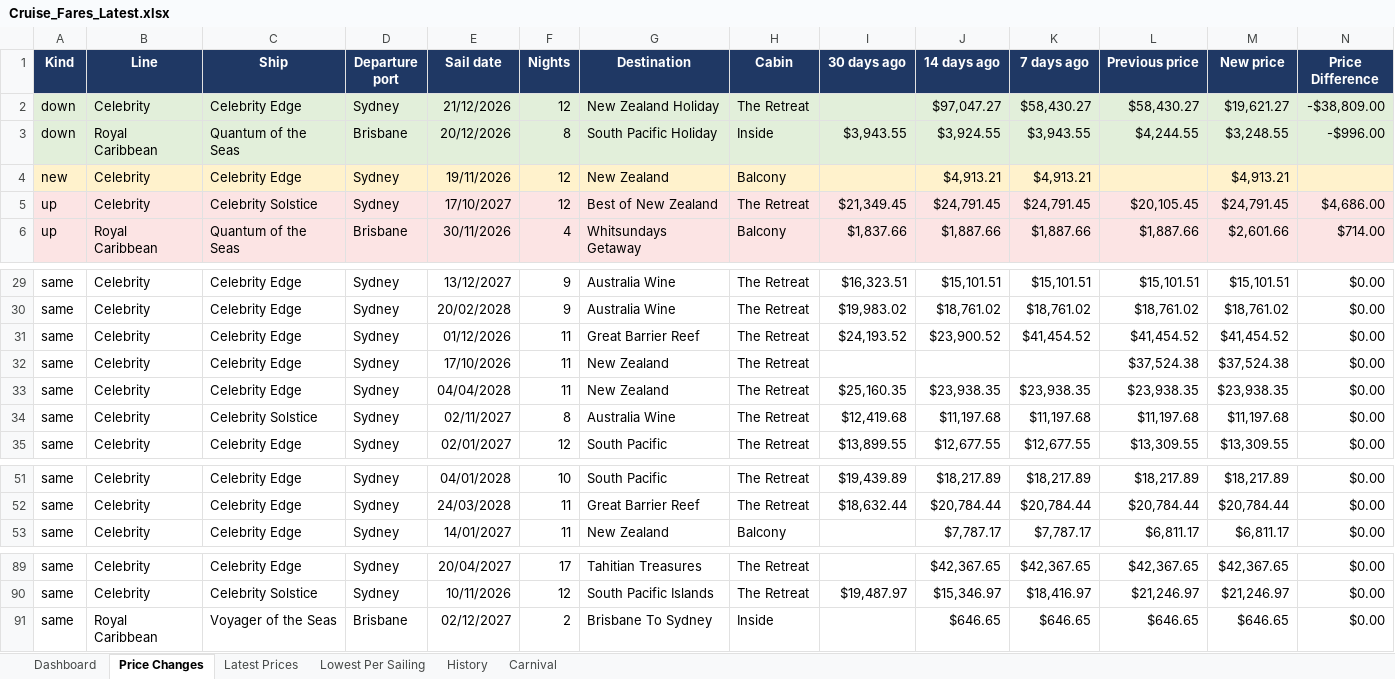
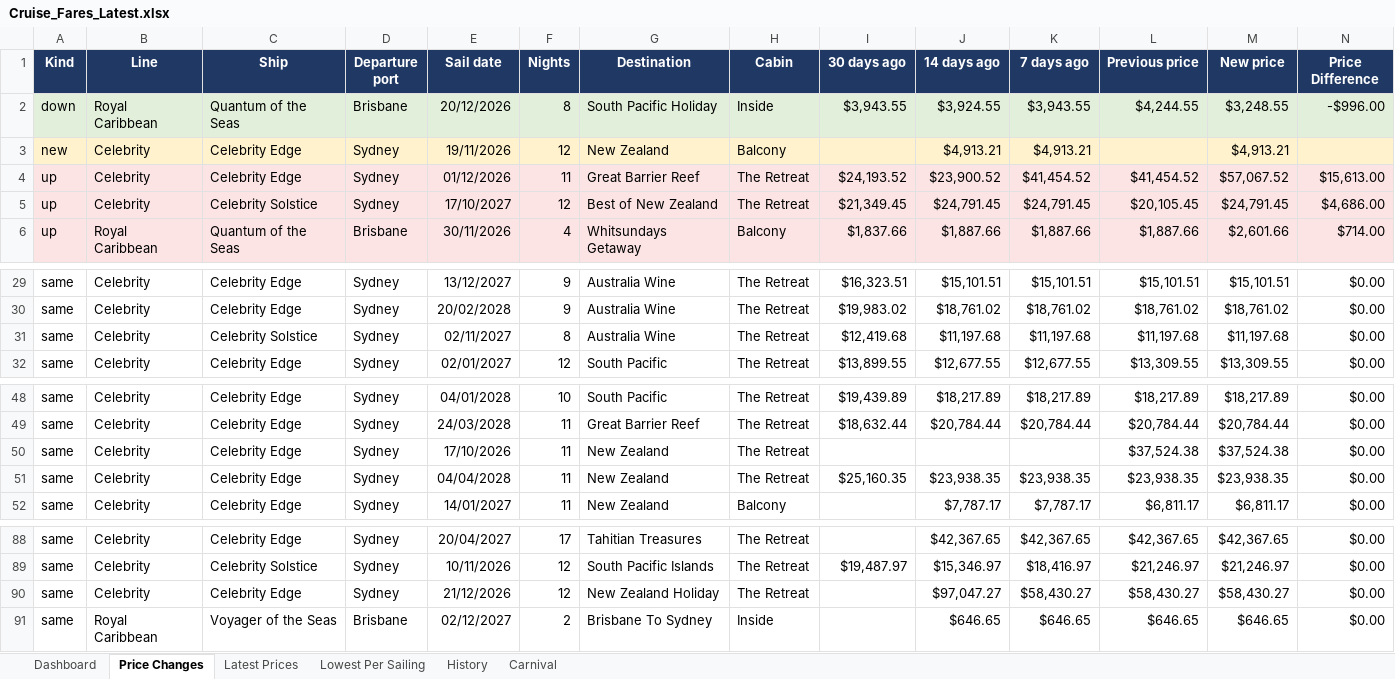
Before and after one commit to dj196612/CruiseFinder, an Excel workbook: Cruise_Fares_Latest.xlsx, sheet Price Changes, drawn as a sheet; only a part is shown, gaps mark what is left out; values as stored, in another font and other column widths than the file's, no borders; removed rows and columns are numbered as before the commit, all else as after; rows hold the shown columns only; the diff names each change by its address in the sheet, - before the commit and + after, or states it on an @@ line.

```diff
--- a/Cruise_Fares_Latest.xlsx (sheet Price Changes)
+++ b/Cruise_Fares_Latest.xlsx (sheet Price Changes)
-row 2: down | Celebrity | Celebrity Edge | Sydney | 21/12/2026 | 12 | New Zealand Holiday | The Retreat |  | $97,047.27 | $58,430.27 | $58,430.27 | $19,621.27 | -$38,809.00
+row 4: up | Celebrity | Celebrity Edge | Sydney | 01/12/2026 | 11 | Great Barrier Reef | The Retreat | $24,193.52 | $23,900.52 | $41,454.52 | $41,454.52 | $57,067.52 | $15,613.00
-row 31: same | Celebrity | Celebrity Edge | Sydney | 01/12/2026 | 11 | Great Barrier Reef | The Retreat | $24,193.52 | $23,900.52 | $41,454.52 | $41,454.52 | $41,454.52 | $0.00
@@ row 32 moved to row 50: same @@
@@ row 33 moved to row 51: same @@
+row 90: same | Celebrity | Celebrity Edge | Sydney | 21/12/2026 | 12 | New Zealand Holiday | The Retreat |  | $97,047.27 | $58,430.27 | $58,430.27 | $58,430.27 | $0.00
```
Also changed, not shown: sheet Latest Prices, sheet Lowest Per Sailing, sheet History, sheet Dashboard, 2 other files.
